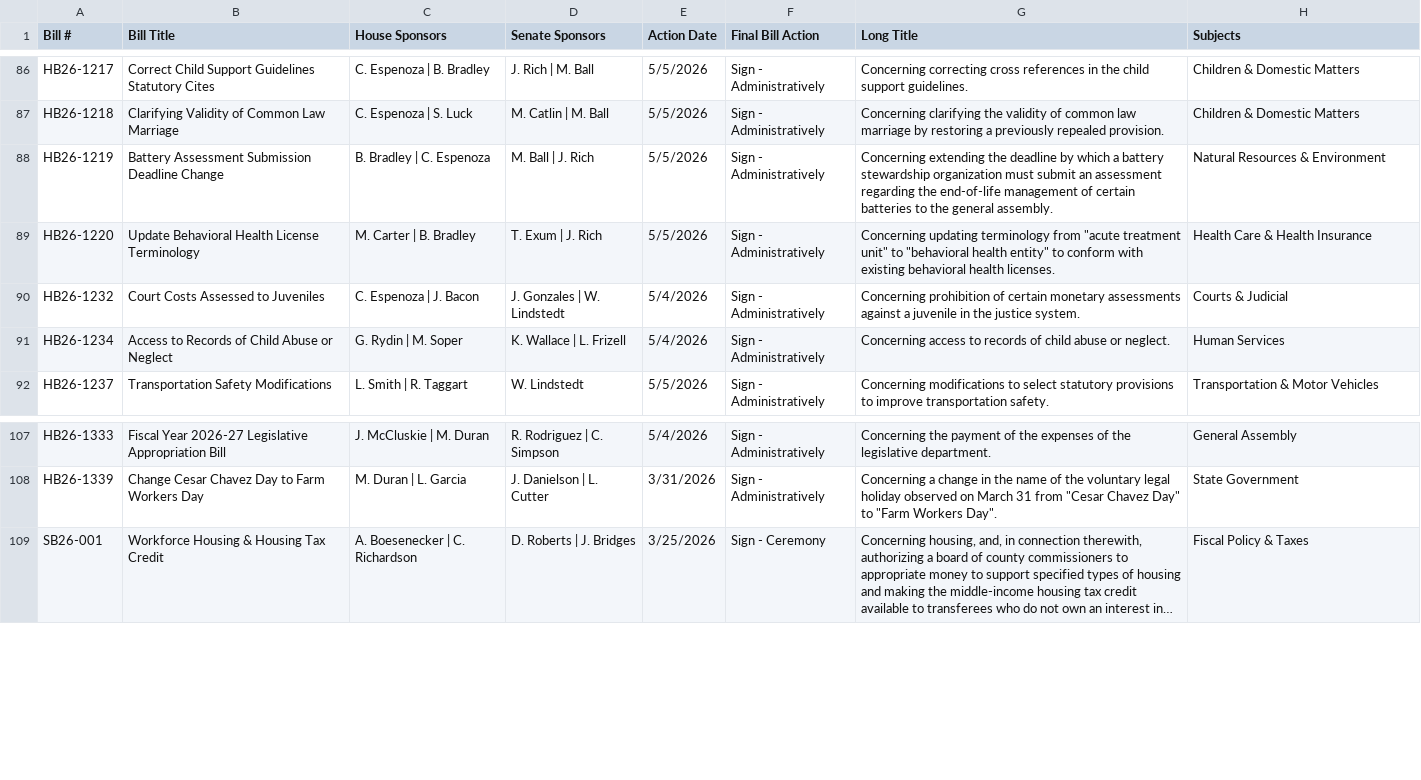
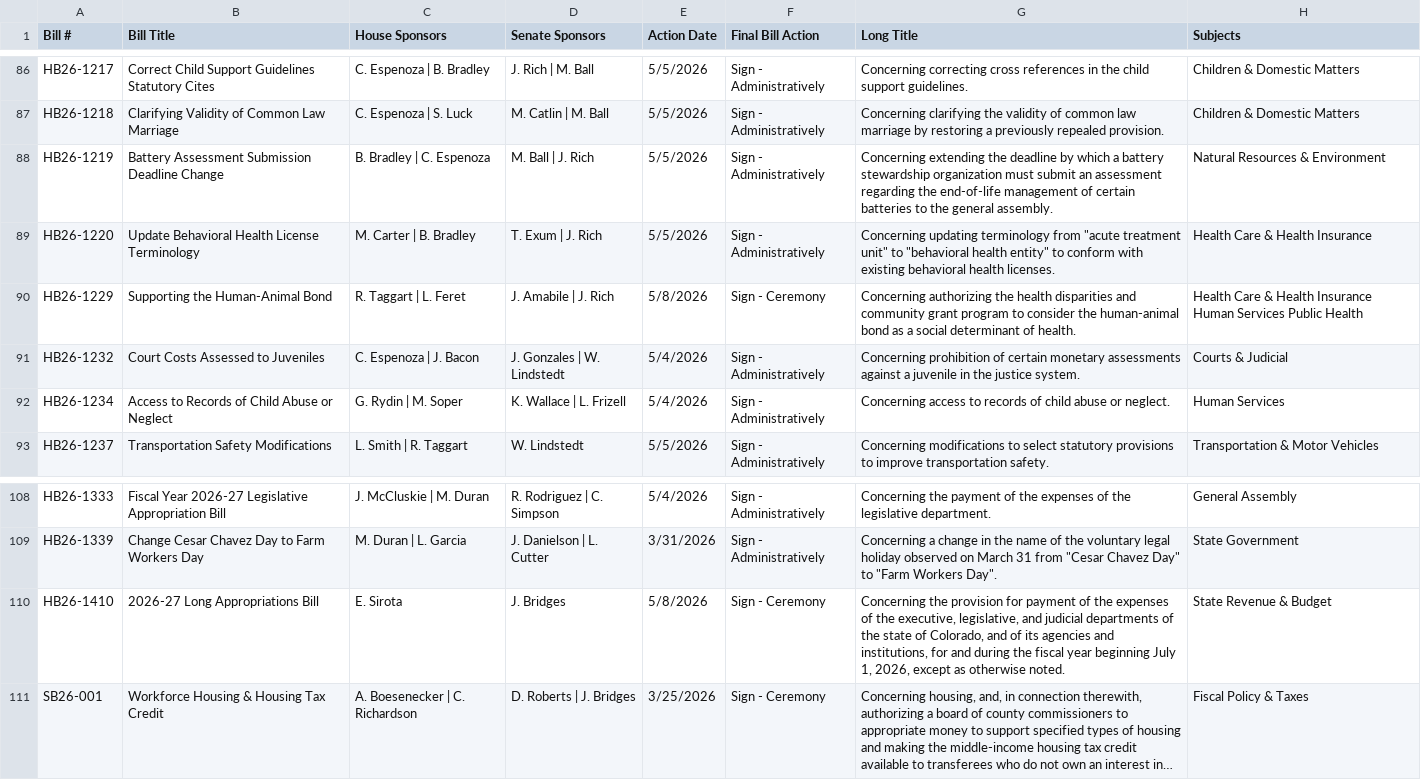
Before and after one commit to githamm/colorado-laws, a CSV file: co_bills_2026.csv, drawn as a sheet; only a part is shown, gaps mark what is left out; long unchanged cells end in …; the diff names each change by its address in the sheet, - before the commit and + after, or states it on an @@ line.

```diff
--- a/co_bills_2026.csv
+++ b/co_bills_2026.csv
+row 90: HB26-1229 | Supporting the Human-Animal Bond | R. Taggart | L. Feret | J. Amabile | J. Rich | 5/8/2026 | Sign - Ceremony | Concerning authorizing the health disparities and community grant program to consider the human-animal bond as a social determinant of health. | Health Care & Health Insurance Human Services Public Health
+row 110: HB26-1410 | 2026-27 Long Appropriations Bill | E. Sirota | J. Bridges | 5/8/2026 | Sign - Ceremony | Concerning the provision for payment of the expenses of the executive, legislative, and judicial departments of the state of Colorado, and of its agencies and institutions, for and during the fiscal year beginning July 1, 2026, except as otherwise noted. | State Revenue & Budget
```
